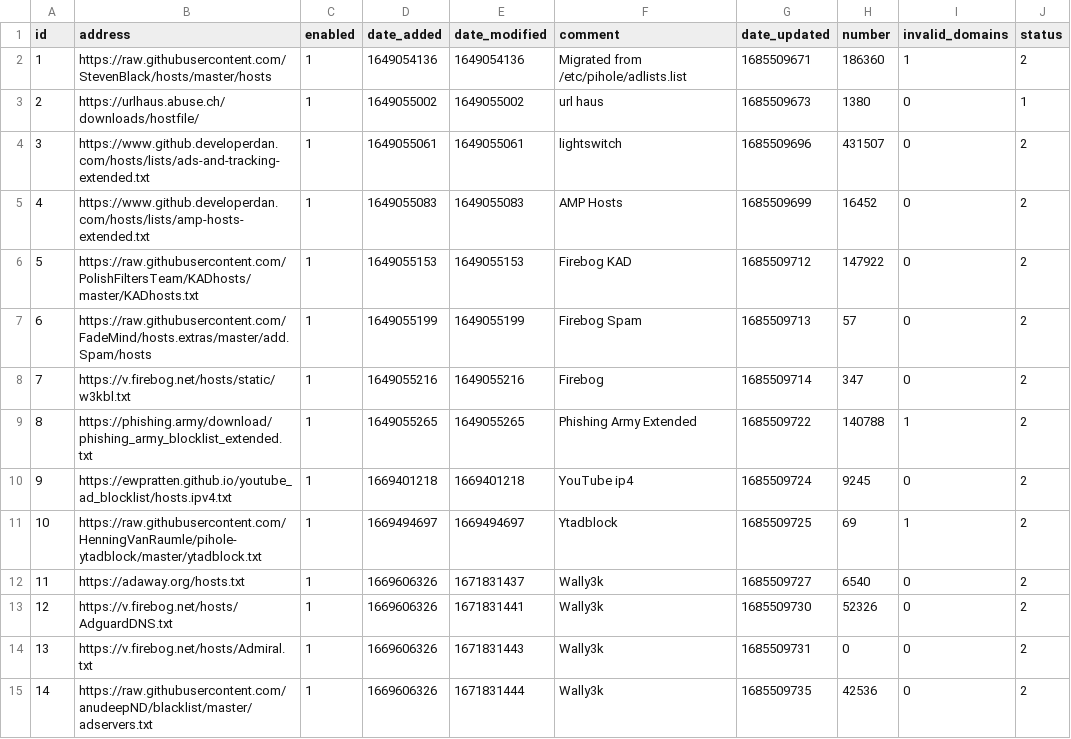
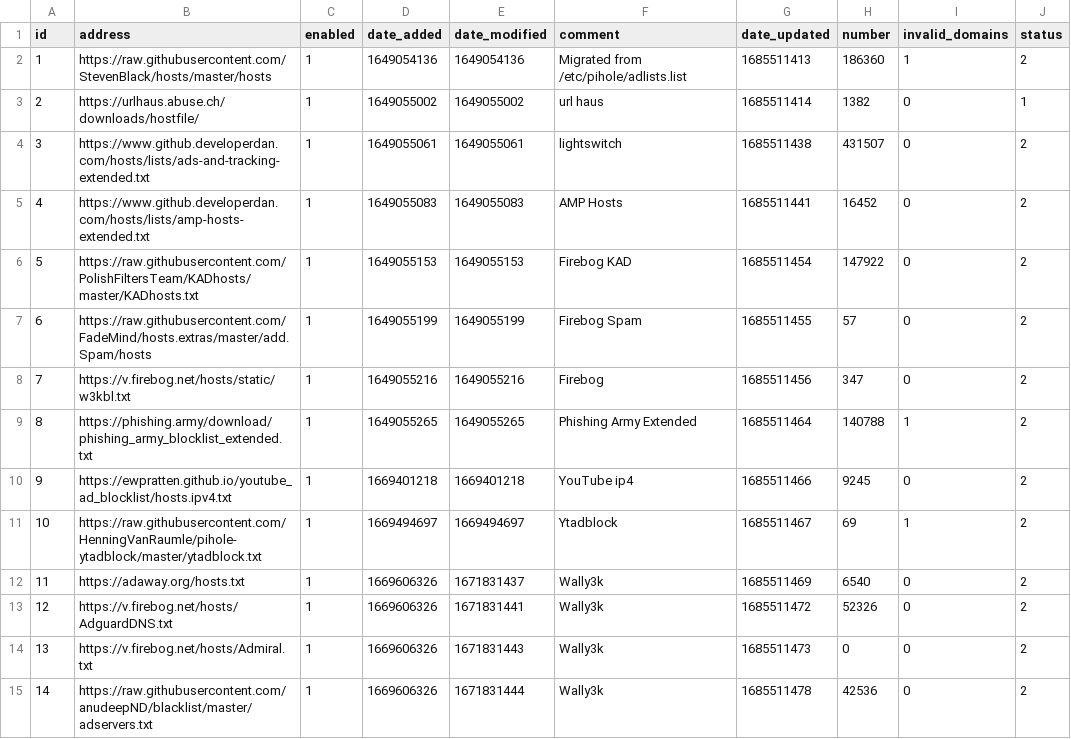
Before and after one commit to mytechguyri/my-pihole-lists, a CSV file: adlist.csv, drawn as a sheet; only a part is shown; the diff covers the shown part only.

Commit message:
Updated May 31, 2023  1:51AM

```diff
--- a/adlist.csv
+++ b/adlist.csv
@@ -1,15 +1,15 @@
 id,address,enabled,date_added,date_modified,comment,date_updated,number,invalid_domains,status
-1,https://raw.githubusercontent.com/StevenBlack/hosts/master/hosts,1,1649054136,1649054136,"Migrated from /etc/pihole/adlists.list",1685509671,186360,1,2
-2,https://urlhaus.abuse.ch/downloads/hostfile/,1,1649055002,1649055002,"url haus",1685509673,1380,0,1
-3,https://www.github.developerdan.com/hosts/lists/ads-and-tracking-extended.txt,1,1649055061,1649055061,lightswitch,1685509696,431507,0,2
-4,https://www.github.developerdan.com/hosts/lists/amp-hosts-extended.txt,1,1649055083,1649055083,"AMP Hosts",1685509699,16452,0,2
-5,https://raw.githubusercontent.com/PolishFiltersTeam/KADhosts/master/KADhosts.txt,1,1649055153,1649055153,"Firebog KAD",1685509712,147922,0,2
-6,https://raw.githubusercontent.com/FadeMind/hosts.extras/master/add.Spam/hosts,1,1649055199,1649055199,"Firebog Spam",1685509713,57,0,2
-7,https://v.firebog.net/hosts/static/w3kbl.txt,1,1649055216,1649055216,Firebog,1685509714,347,0,2
-8,https://phishing.army/download/phishing_army_blocklist_extended.txt,1,1649055265,1649055265,"Phishing Army Extended",1685509722,140788,1,2
-9,https://ewpratten.github.io/youtube_ad_blocklist/hosts.ipv4.txt,1,1669401218,1669401218,"YouTube ip4",1685509724,9245,0,2
-10,https://raw.githubusercontent.com/HenningVanRaumle/pihole-ytadblock/master/ytadblock.txt,1,1669494697,1669494697,Ytadblock,1685509725,69,1,2
-11,https://adaway.org/hosts.txt,1,1669606326,1671831437,Wally3k,1685509727,6540,0,2
-12,https://v.firebog.net/hosts/AdguardDNS.txt,1,1669606326,1671831441,Wally3k,1685509730,52326,0,2
-13,https://v.firebog.net/hosts/Admiral.txt,1,1669606326,1671831443,Wally3k,1685509731,0,0,2
-14,https://raw.githubusercontent.com/anudeepND/blacklist/master/adservers.txt,1,1669606326,1671831444,Wally3k,1685509735,42536,0,2
+1,https://raw.githubusercontent.com/StevenBlack/hosts/master/hosts,1,1649054136,1649054136,"Migrated from /etc/pihole/adlists.list",1685511413,186360,1,2
+2,https://urlhaus.abuse.ch/downloads/hostfile/,1,1649055002,1649055002,"url haus",1685511414,1382,0,1
+3,https://www.github.developerdan.com/hosts/lists/ads-and-tracking-extended.txt,1,1649055061,1649055061,lightswitch,1685511438,431507,0,2
+4,https://www.github.developerdan.com/hosts/lists/amp-hosts-extended.txt,1,1649055083,1649055083,"AMP Hosts",1685511441,16452,0,2
+5,https://raw.githubusercontent.com/PolishFiltersTeam/KADhosts/master/KADhosts.txt,1,1649055153,1649055153,"Firebog KAD",1685511454,147922,0,2
+6,https://raw.githubusercontent.com/FadeMind/hosts.extras/master/add.Spam/hosts,1,1649055199,1649055199,"Firebog Spam",1685511455,57,0,2
+7,https://v.firebog.net/hosts/static/w3kbl.txt,1,1649055216,1649055216,Firebog,1685511456,347,0,2
+8,https://phishing.army/download/phishing_army_blocklist_extended.txt,1,1649055265,1649055265,"Phishing Army Extended",1685511464,140788,1,2
+9,https://ewpratten.github.io/youtube_ad_blocklist/hosts.ipv4.txt,1,1669401218,1669401218,"YouTube ip4",1685511466,9245,0,2
+10,https://raw.githubusercontent.com/HenningVanRaumle/pihole-ytadblock/master/ytadblock.txt,1,1669494697,1669494697,Ytadblock,1685511467,69,1,2
+11,https://adaway.org/hosts.txt,1,1669606326,1671831437,Wally3k,1685511469,6540,0,2
+12,https://v.firebog.net/hosts/AdguardDNS.txt,1,1669606326,1671831441,Wally3k,1685511472,52326,0,2
+13,https://v.firebog.net/hosts/Admiral.txt,1,1669606326,1671831443,Wally3k,1685511473,0,0,2
+14,https://raw.githubusercontent.com/anudeepND/blacklist/master/adservers.txt,1,1669606326,1671831444,Wally3k,1685511478,42536,0,2
```
Also changed, not shown: 13 edited cells elsewhere in this file.
